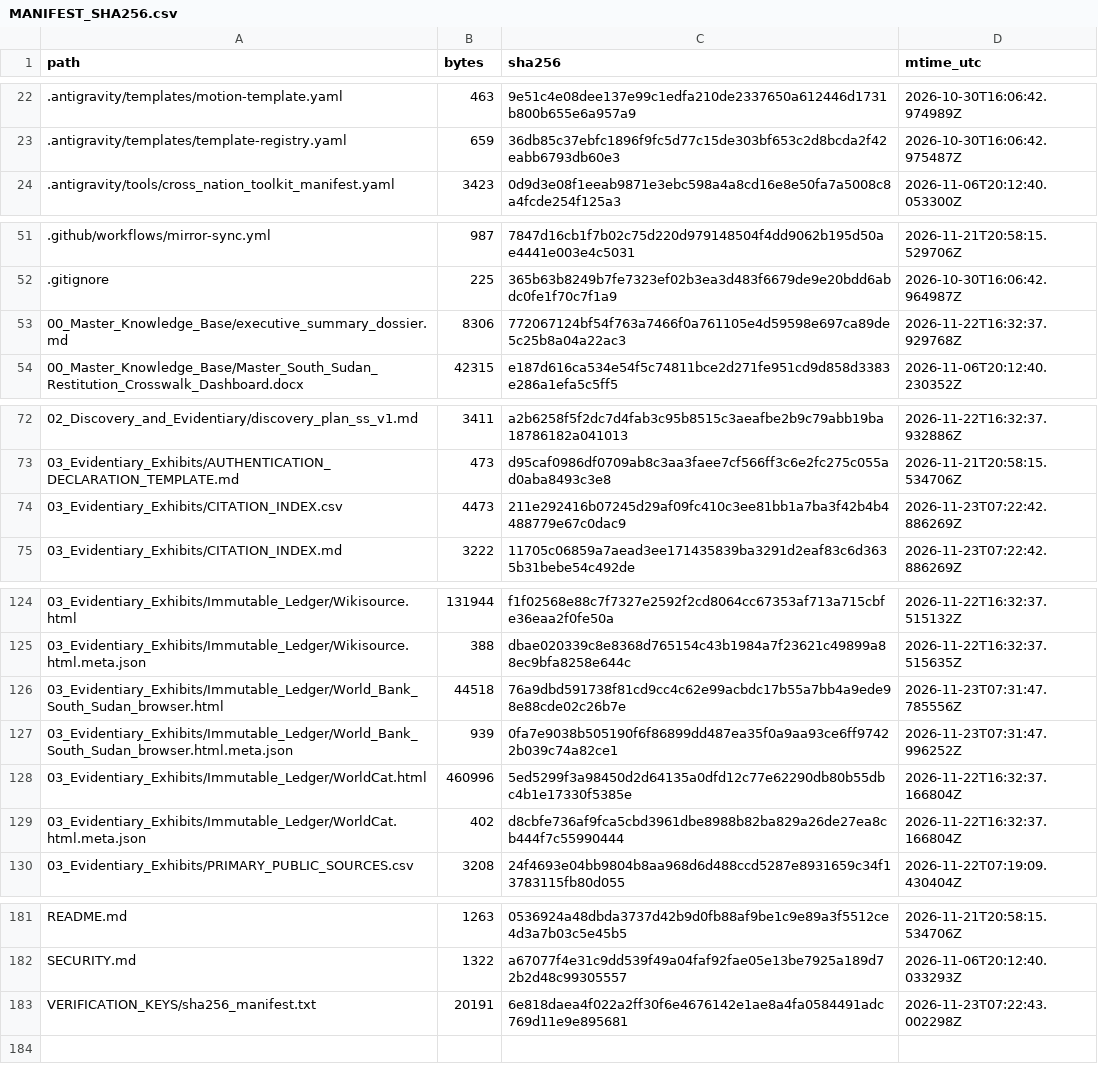
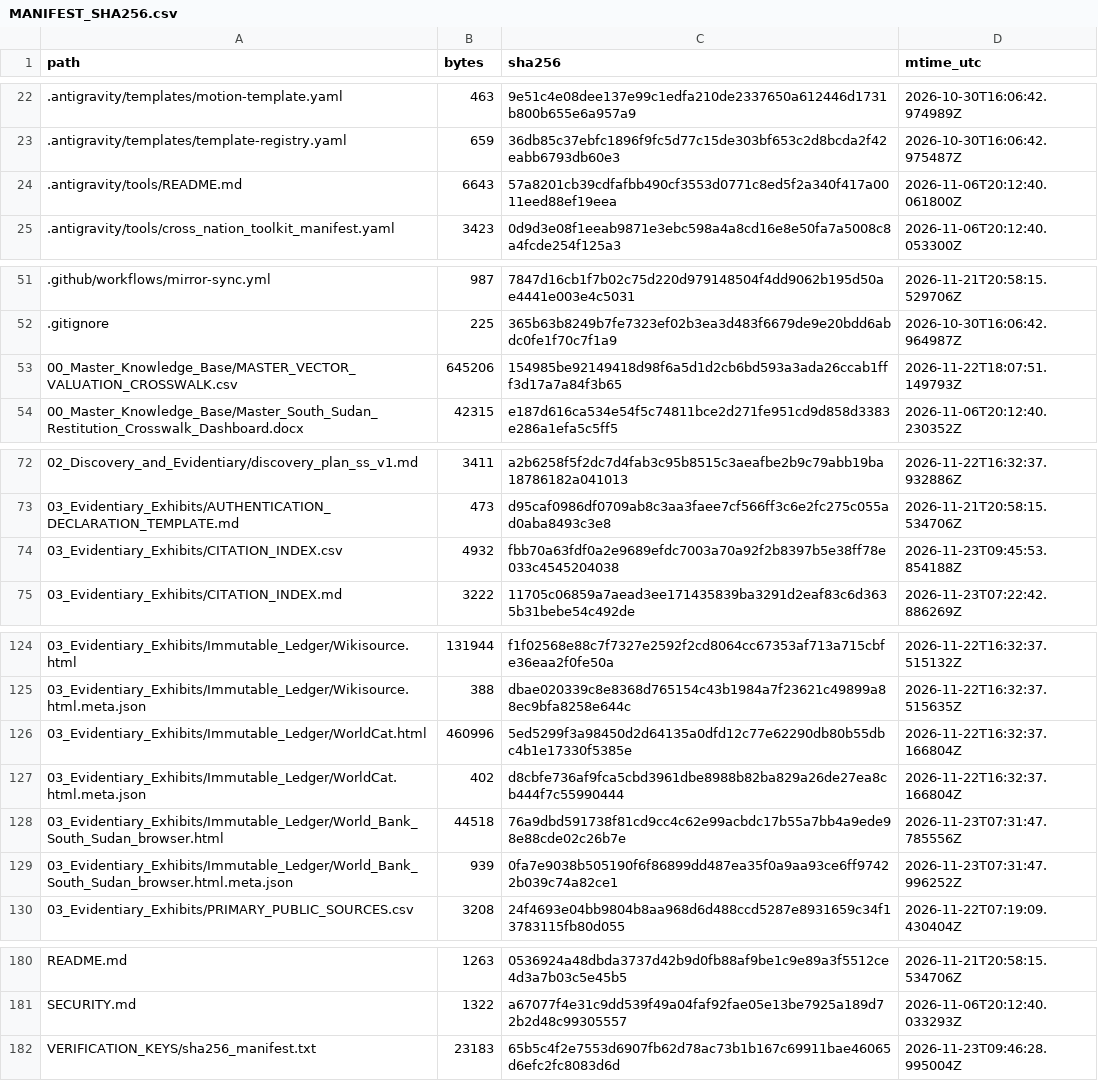
Before and after one commit to GlobalRestitutionAlliance/africa-us-ss-south-sudan-master-litigation, a CSV file: 99_Archives_and_Manifests/MANIFEST_SHA256.csv, drawn as a sheet; only a part is shown, gaps mark what is left out; the diff covers the shown part only.

```diff
--- a/99_Archives_and_Manifests/MANIFEST_SHA256.csv
+++ b/99_Archives_and_Manifests/MANIFEST_SHA256.csv
@@ -23,2 +23,3 @@ path,bytes,sha256,mtime_utc
 .antigravity/templates/template-registry.yaml,659,36db85c37ebfc1896f9fc5d77c15de303bf653c2d8bcda2f42eabb6793db60e3,2026-10-30T16:06:42.975487Z
+.antigravity/tools/README.md,6643,57a8201cb39cdfafbb490cf3553d0771c8ed5f2a340f417a0011eed88ef19eea,2026-11-06T20:12:40.061800Z
 .antigravity/tools/cross_nation_toolkit_manifest.yaml,3423,0d9d3e08f1eeab9871e3ebc598a4a8cd16e8e50fa7a5008c8a4fcde254f125a3,2026-11-06T20:12:40.053300Z
@@ -52,3 +52,3 @@ path,bytes,sha256,mtime_utc
 .gitignore,225,365b63b8249b7fe7323ef02b3ea3d483f6679de9e20bdd6abdc0fe1f70c7f1a9,2026-10-30T16:06:42.964987Z
-00_Master_Knowledge_Base/executive_summary_dossier.md,8306,772067124bf54f763a7466f0a761105e4d59598e697ca89de5c25b8a04a22ac3,2026-11-22T16:32:37.929768Z
+00_Master_Knowledge_Base/MASTER_VECTOR_VALUATION_CROSSWALK.csv,645206,154985be92149418d98f6a5d1d2cb6bd593a3ada26ccab1fff3d17a7a84f3b65,2026-11-22T18:07:51.149793Z
 00_Master_Knowledge_Base/Master_South_Sudan_Restitution_Crosswalk_Dashboard.docx,42315,e187d616ca534e54f5c74811bce2d271fe951cd9d858d3383e286a1efa5c5ff5,2026-11-06T20:12:40.230352Z
@@ -73,3 +73,3 @@ path,bytes,sha256,mtime_utc
 03_Evidentiary_Exhibits/AUTHENTICATION_DECLARATION_TEMPLATE.md,473,d95caf0986df0709ab8c3aa3faee7cf566ff3c6e2fc275c055ad0aba8493c3e8,2026-11-21T20:58:15.534706Z
-03_Evidentiary_Exhibits/CITATION_INDEX.csv,4473,211e292416b07245d29af09fc410c3ee81bb1a7ba3f42b4b4488779e67c0dac9,2026-11-23T07:22:42.886269Z
+03_Evidentiary_Exhibits/CITATION_INDEX.csv,4932,fbb70a63fdf0a2e9689efdc7003a70a92f2b8397b5e38ff78e033c4545204038,2026-11-23T09:45:53.854188Z
 03_Evidentiary_Exhibits/CITATION_INDEX.md,3222,11705c06859a7aead3ee171435839ba3291d2eaf83c6d3635b31bebe54c492de,2026-11-23T07:22:42.886269Z
@@ -125,6 +125,6 @@ path,bytes,sha256,mtime_utc
 03_Evidentiary_Exhibits/Immutable_Ledger/Wikisource.html.meta.json,388,dbae020339c8e8368d765154c43b1984a7f23621c49899a88ec9bfa8258e644c,2026-11-22T16:32:37.515635Z
+03_Evidentiary_Exhibits/Immutable_Ledger/WorldCat.html,460996,5ed5299f3a98450d2d64135a0dfd12c77e62290db80b55dbc4b1e17330f5385e,2026-11-22T16:32:37.166804Z
+03_Evidentiary_Exhibits/Immutable_Ledger/WorldCat.html.meta.json,402,d8cbfe736af9fca5cbd3961dbe8988b82ba829a26de27ea8cb444f7c55990444,2026-11-22T16:32:37.166804Z
 03_Evidentiary_Exhibits/Immutable_Ledger/World_Bank_South_Sudan_browser.html,44518,76a9dbd591738f81cd9cc4c62e99acbdc17b55a7bb4a9ede98e88cde02c26b7e,2026-11-23T07:31:47.785556Z
 03_Evidentiary_Exhibits/Immutable_Ledger/World_Bank_South_Sudan_browser.html.meta.json,939,0fa7e9038b505190f6f86899dd487ea35f0a9aa93ce6ff97422b039c74a82ce1,2026-11-23T07:31:47.996252Z
-03_Evidentiary_Exhibits/Immutable_Ledger/WorldCat.html,460996,5ed5299f3a98450d2d64135a0dfd12c77e62290db80b55dbc4b1e17330f5385e,2026-11-22T16:32:37.166804Z
-03_Evidentiary_Exhibits/Immutable_Ledger/WorldCat.html.meta.json,402,d8cbfe736af9fca5cbd3961dbe8988b82ba829a26de27ea8cb444f7c55990444,2026-11-22T16:32:37.166804Z
 03_Evidentiary_Exhibits/PRIMARY_PUBLIC_SOURCES.csv,3208,24f4693e04bb9804b8aa968d6d488ccd5287e8931659c34f13783115fb80d055,2026-11-22T07:19:09.430404Z
@@ -182,2 +181,2 @@ README.md,1263,0536924a48dbda3737d42b9d0fb88af9be1c9e89a3f5512ce4d3a7b03c5e45b5,
 SECURITY.md,1322,a67077f4e31c9dd539f49a04faf92fae05e13be7925a189d72b2d48c99305557,2026-11-06T20:12:40.033293Z
-VERIFICATION_KEYS/sha256_manifest.txt,20191,6e818daea4f022a2ff30f6e4676142e1ae8a4fa0584491adc769d11e9e895681,2026-11-23T07:22:43.002298Z
+VERIFICATION_KEYS/sha256_manifest.txt,23183,65b5c4f2e7553d6907fb62d78ac73b1b167c69911bae46065d6efc2fc8083d6d,2026-11-23T09:46:28.995004Z
```
Also changed, not shown: 1 removed row, 10 moved rows and 3 edited cells elsewhere in this file, 03_Evidentiary_Exhibits/CITATION_INDEX.csv, 99_Archives_and_Manifests/CITATION_INDEX.csv, 1 other file.
